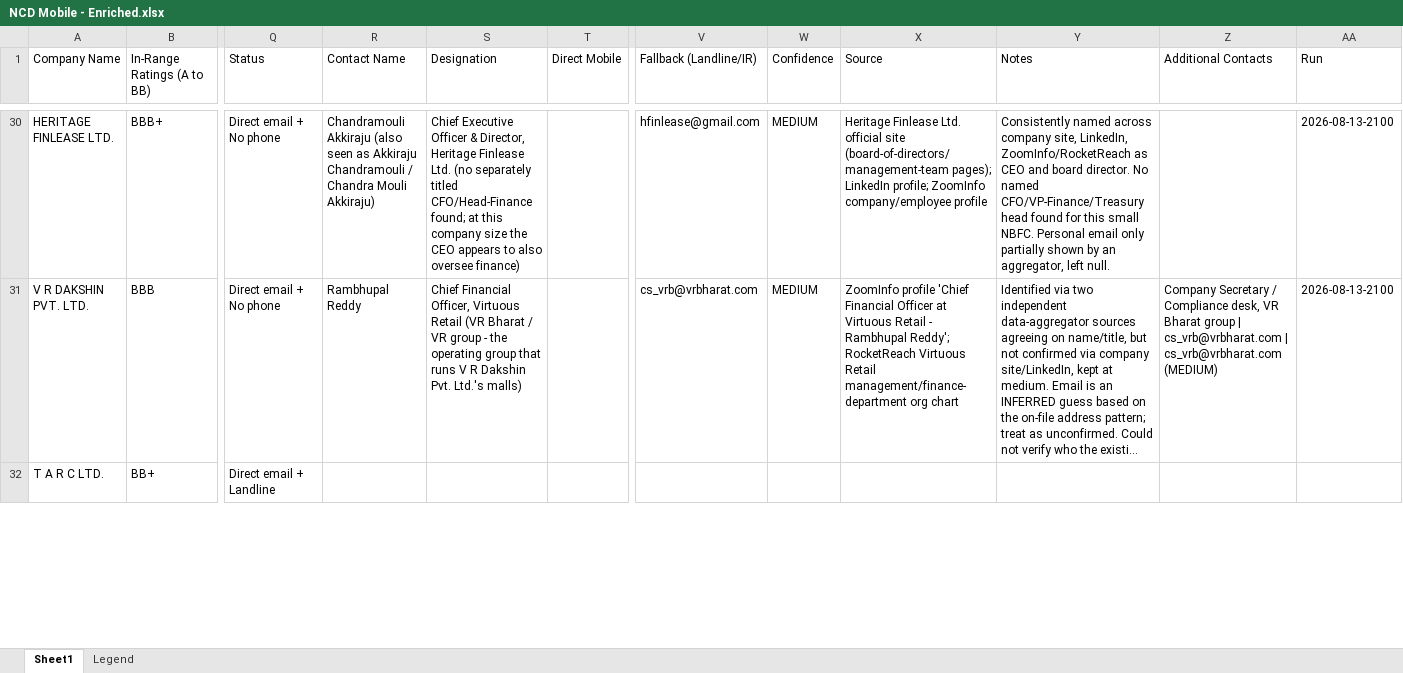
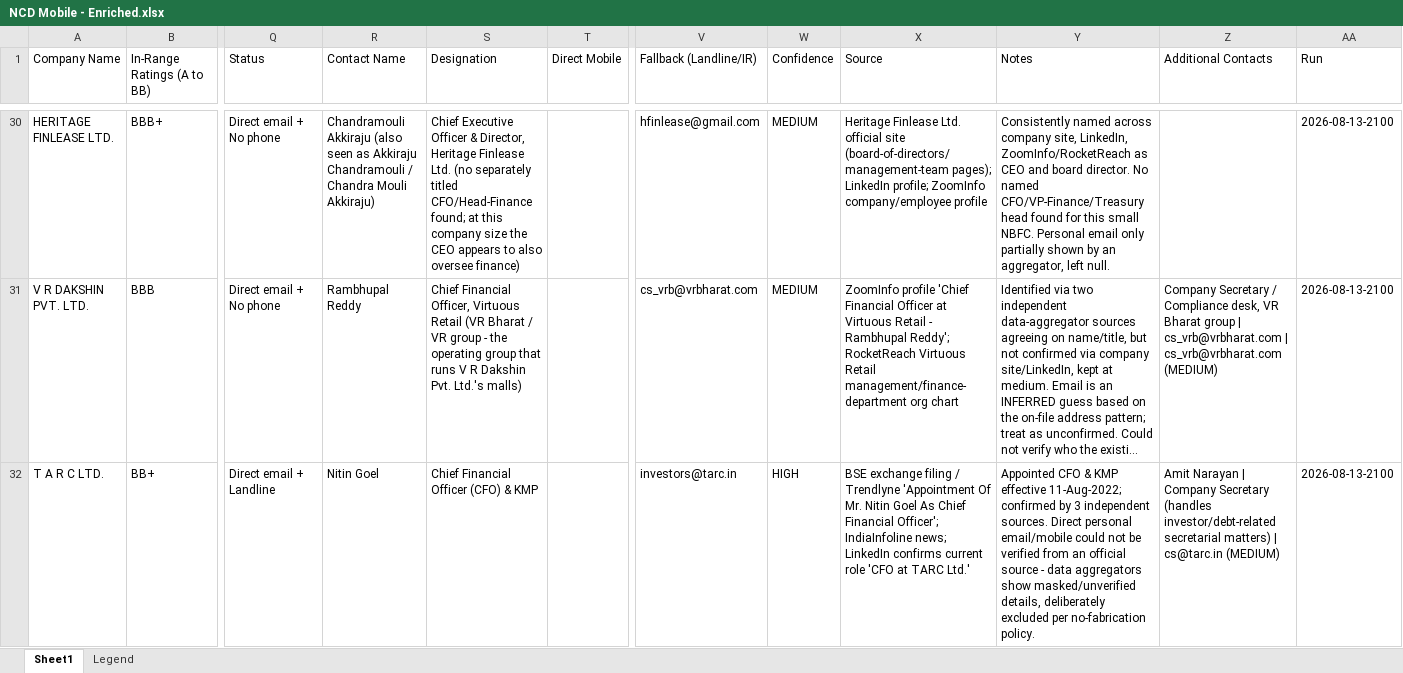
Before and after one commit to acer-developer/NCD-Mobile, an Excel workbook: NCD Mobile - Enriched.xlsx, sheet Sheet1, drawn as a sheet; only a part is shown, gaps mark what is left out; long unchanged cells end in …; values as stored, in another font and other column widths than the file's, no cell formats; the diff covers the shown part only; the diff names each change by its address in the sheet, - before the commit and + after, or states it on an @@ line.

Commit message:
enrich batch (9PM pass): rows 30-44

```diff
--- a/NCD Mobile - Enriched.xlsx (sheet Sheet1)
+++ b/NCD Mobile - Enriched.xlsx (sheet Sheet1)
-R32 (Contact Name): (empty)
+R32 (Contact Name): Nitin Goel
-S32 (Designation): (empty)
+S32 (Designation): Chief Financial Officer (CFO) & KMP
-V32 (Fallback (Landline/IR)): (empty)
+V32 (Fallback (Landline/IR)): investors@tarc.in
-W32 (Confidence): (empty)
+W32 (Confidence): HIGH
-X32 (Source): (empty)
+X32 (Source): BSE exchange filing / Trendlyne 'Appointment Of Mr. Nitin Goel As Chief Financial Officer'; IndiaInfoline news; LinkedIn confirms current role 'CFO at TARC Ltd.'
-Y32 (Notes): (empty)
+Y32 (Notes): Appointed CFO & KMP effective 11-Aug-2022; confirmed by 3 independent sources. Direct personal email/mobile could not be verified from an official source - data aggregators show masked/unverified details, deliberately excluded per no-fabrication policy.
-Z32 (Additional Contacts): (empty)
+Z32 (Additional Contacts): Amit Narayan | Company Secretary (handles investor/debt-related secretarial matters) | cs@tarc.in (MEDIUM)
-AA32 (Run): (empty)
+AA32 (Run): 2026-08-13-2100
```
Also changed, not shown: 112 edited cells elsewhere in this sheet, cell formats, 1 other file.
